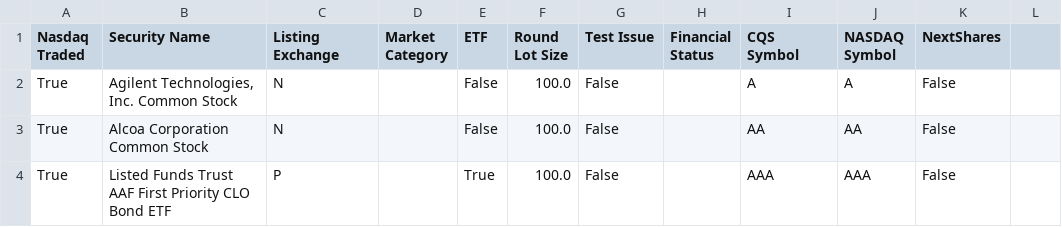
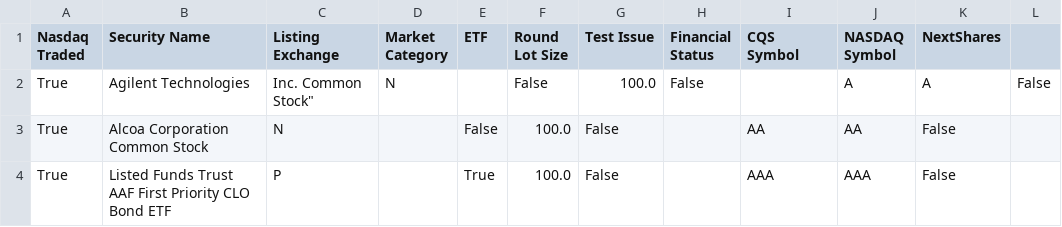
Before and after one commit to yumaloop/pyfe, a CSV file: data/nasdaq_allstocks_2020.csv, drawn as a sheet; only a part is shown; removed rows and columns are numbered as before the commit, all else as after; the diff names each change by its address in the sheet, - before the commit and + after, or states it on an @@ line.

Commit message:
debug

```diff
--- a/data/nasdaq_allstocks_2020.csv
+++ b/data/nasdaq_allstocks_2020.csv
-row 2: True | Agilent Technologies, Inc. Common Stock | N |  | False | 100.0 | False |  | A | A | False
+row 2: True | Agilent Technologies | Inc. Common Stock" | N |  | False | 100.0 | False |  | A | A | False
```
